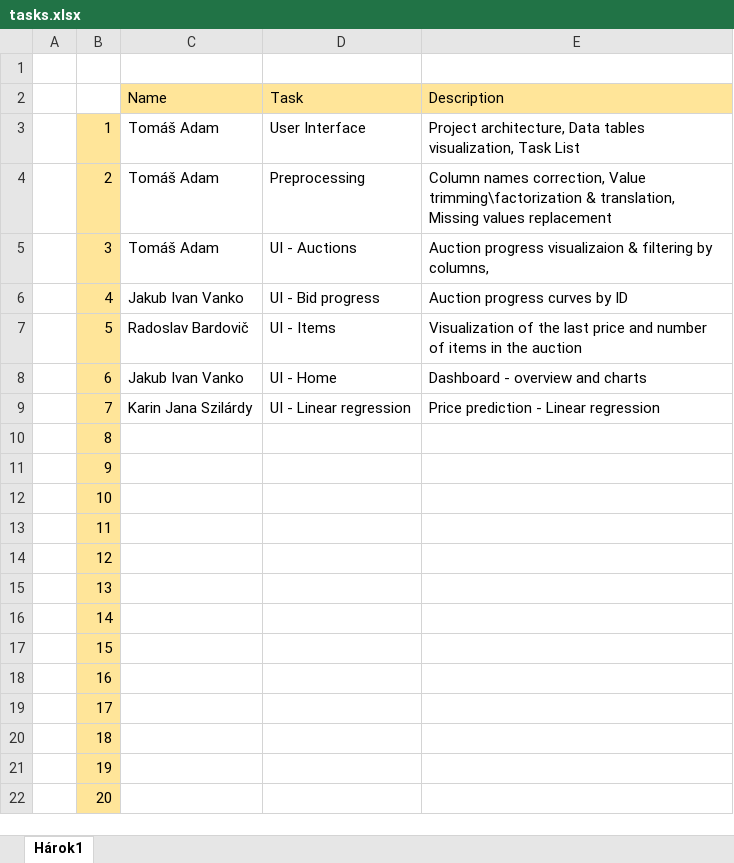
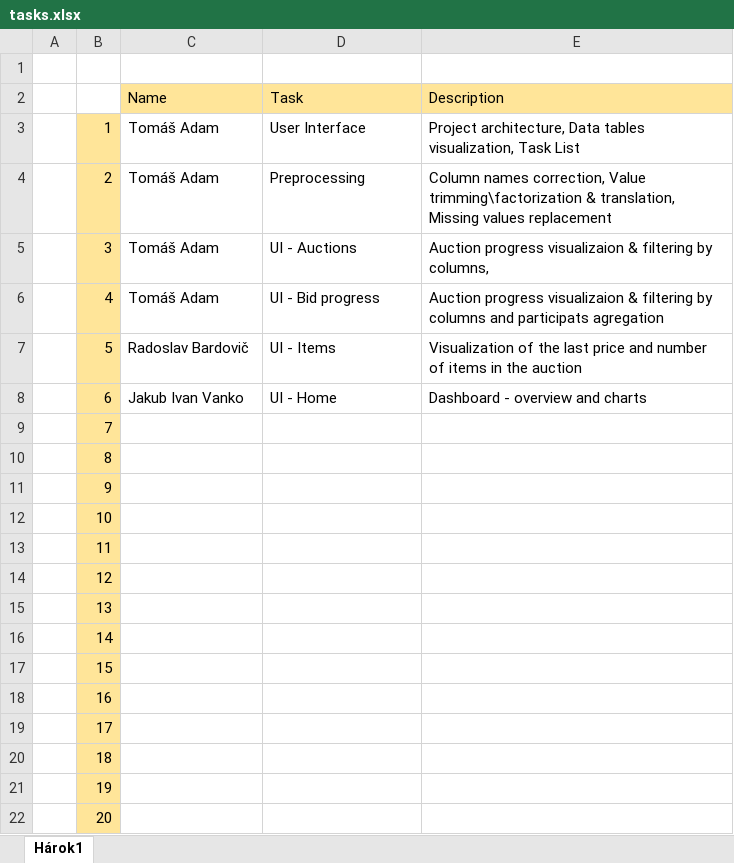
Before and after one commit to Coder-mano/Auctions-Visualization, an Excel workbook: tasks.xlsx, sheet Hárok1, drawn as a sheet; values as stored, in another font and other column widths than the file's, no borders; the diff names each change by its address in the sheet, - before the commit and + after, or states it on an @@ line.

Commit message:
Bid progress migration & agregation

```diff
--- a/tasks.xlsx (sheet Hárok1)
+++ b/tasks.xlsx (sheet Hárok1)
-C6: Jakub Ivan Vanko
+C6: Tomáš Adam
-E6: Auction progress curves by ID
+E6: Auction progress visualizaion & filtering by columns and participats agregation
-C9: Karin Jana Szilárdy
+C9: (empty)
-D9: UI - Linear regression
+D9: (empty)
-E9: Price prediction - Linear regression
+E9: (empty)
```
Also changed, not shown: 5 other files.
